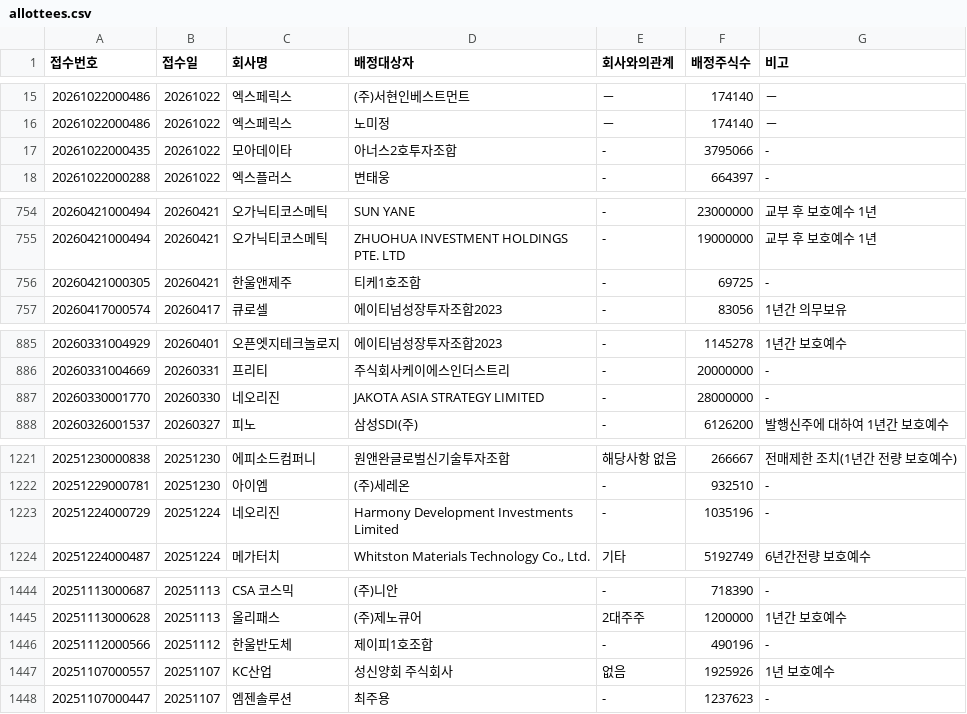
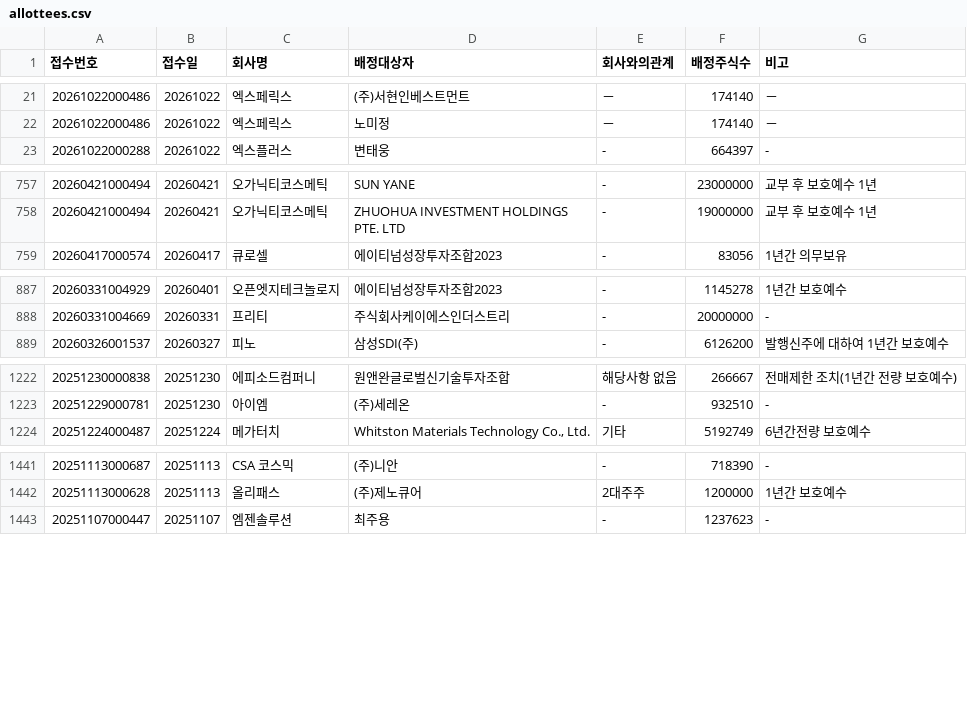
Before and after one commit to hyungjin1213-collab/autoto, a CSV file: output/rights_offering/allottees.csv, drawn as a sheet; only a part is shown, gaps mark what is left out; the diff covers the shown part only.

```diff
--- a/output/rights_offering/allottees.csv
+++ b/output/rights_offering/allottees.csv
@@ -16,3 +22,2 @@
 20261022000486,20261022,엑스페릭스,노미정,－,174140,－
-20261022000435,20261022,모아데이타,아너스2호투자조합,-,3795066,-
 20261022000288,20261022,엑스플러스,변태웅,-,664397,-
@@ -755,3 +758,2 @@
 20260421000494,20260421,오가닉티코스메틱,ZHUOHUA INVESTMENT HOLDINGS PTE. LTD,-,19000000,교부 후 보호예수 1년
-20260421000305,20260421,한울앤제주,티케1호조합,-,69725,-
 20260417000574,20260417,큐로셀,에이티넘성장투자조합2023,-,83056,1년간 의무보유
@@ -886,3 +888,2 @@
 20260331004669,20260331,프리티,주식회사케이에스인더스트리,-,20000000,-
-20260330001770,20260330,네오리진,JAKOTA ASIA STRATEGY LIMITED,-,28000000,-
 20260326001537,20260327,피노,삼성SDI(주),-,6126200,발행신주에 대하여 1년간 보호예수
@@ -1222,3 +1223,2 @@
 20251229000781,20251230,아이엠,(주)세레온,-,932510,-
-20251224000729,20251224,네오리진,Harmony Development Investments Limited,-,1035196,-
 20251224000487,20251224,메가터치,"Whitston Materials Technology Co., Ltd.",기타,5192749,6년간전량 보호예수
@@ -1445,4 +1442,2 @@
 20251113000628,20251113,올리패스,(주)제노큐어,2대주주,1200000,1년간 보호예수
-20251112000566,20251112,한울반도체,제이피1호조합,-,490196,-
-20251107000557,20251107,KC산업,성신양회 주식회사,없음,1925926,1년 보호예수
 20251107000447,20251107,엠젠솔루션,최주용,-,1237623,-
```
Also changed, not shown: 6 added rows and 9 removed rows elsewhere in this file, output/monthly_candle/candidates.csv, output/rights_offering/third_party_allotments.csv, 3 other files.
